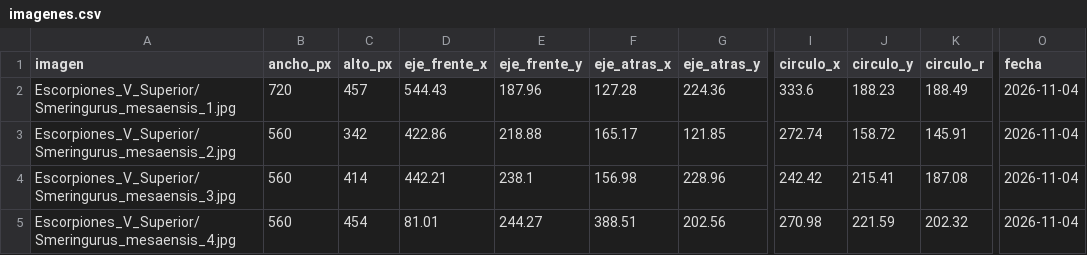
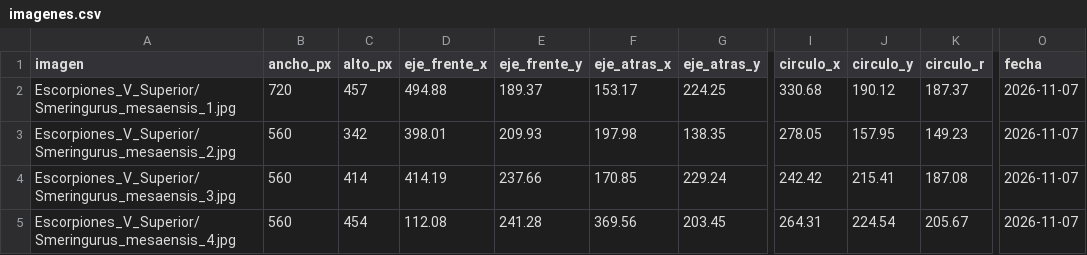
Before and after one commit to Devloiza/TT, a CSV file: Exploration/Geometria_estadistica/datos/imagenes.csv, drawn as a sheet; only a part is shown, gaps mark what is left out; the diff covers the shown part only; the diff names each change by its address in the sheet, - before the commit and + after, or states it on an @@ line.

```diff
--- a/Exploration/Geometria_estadistica/datos/imagenes.csv
+++ b/Exploration/Geometria_estadistica/datos/imagenes.csv
-D2 (eje_frente_x): 544.43
+D2 (eje_frente_x): 494.88
-E2 (eje_frente_y): 187.96
+E2 (eje_frente_y): 189.37
-F2 (eje_atras_x): 127.28
+F2 (eje_atras_x): 153.17
-G2 (eje_atras_y): 224.36
+G2 (eje_atras_y): 224.25
-I2 (circulo_x): 333.6
+I2 (circulo_x): 330.68
-J2 (circulo_y): 188.23
+J2 (circulo_y): 190.12
-K2 (circulo_r): 188.49
+K2 (circulo_r): 187.37
-O2:O5 (fecha): 2026-11-04
+O2:O5 (fecha): 2026-11-07
-D3 (eje_frente_x): 422.86
+D3 (eje_frente_x): 398.01
-E3 (eje_frente_y): 218.88
+E3 (eje_frente_y): 209.93
-F3 (eje_atras_x): 165.17
+F3 (eje_atras_x): 197.98
-G3 (eje_atras_y): 121.85
+G3 (eje_atras_y): 138.35
-I3 (circulo_x): 272.74
+I3 (circulo_x): 278.05
-J3 (circulo_y): 158.72
+J3 (circulo_y): 157.95
-K3 (circulo_r): 145.91
+K3 (circulo_r): 149.23
-D4 (eje_frente_x): 442.21
+D4 (eje_frente_x): 414.19
-E4 (eje_frente_y): 238.1
+E4 (eje_frente_y): 237.66
-F4 (eje_atras_x): 156.98
+F4 (eje_atras_x): 170.85
-G4 (eje_atras_y): 228.96
+G4 (eje_atras_y): 229.24
-D5 (eje_frente_x): 81.01
+D5 (eje_frente_x): 112.08
-E5 (eje_frente_y): 244.27
+E5 (eje_frente_y): 241.28
-F5 (eje_atras_x): 388.51
+F5 (eje_atras_x): 369.56
-G5 (eje_atras_y): 202.56
+G5 (eje_atras_y): 203.45
-I5 (circulo_x): 270.98
+I5 (circulo_x): 264.31
-J5 (circulo_y): 221.59
+J5 (circulo_y): 224.54
-K5 (circulo_r): 202.32
+K5 (circulo_r): 205.67
```
Also changed, not shown: 57 edited cells elsewhere in this file, 3 other files.
